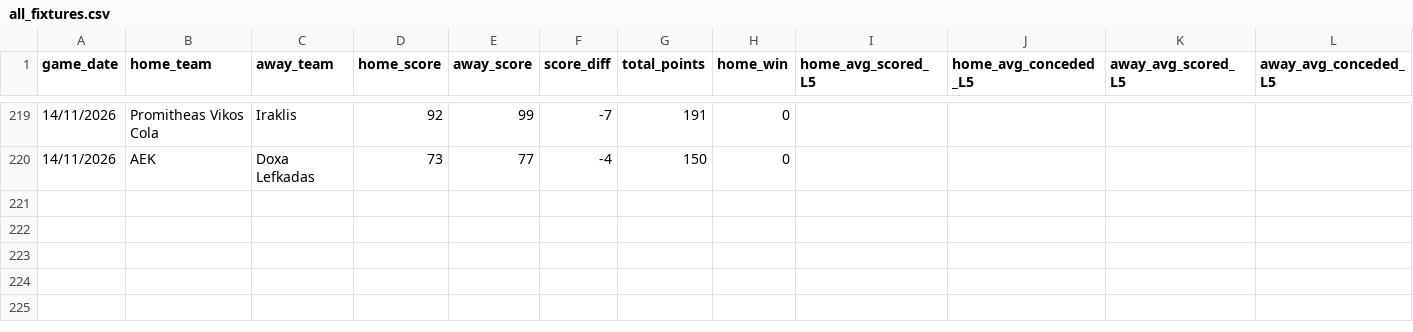
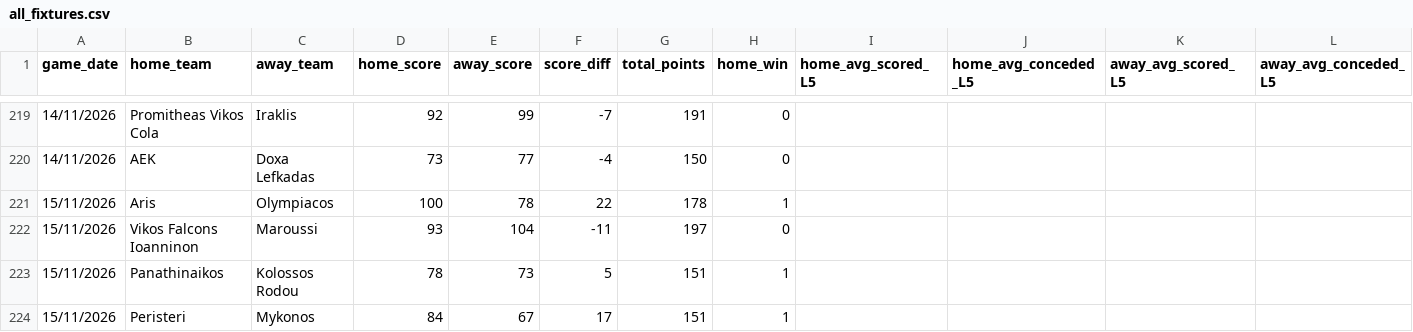
Before and after one commit to Dimiany/gbl-predictor, a CSV file: data/raw/all_fixtures.csv, drawn as a sheet; only a part is shown, gaps mark what is left out; rows hold the shown columns only; the diff names each change by its address in the sheet, - before the commit and + after, or states it on an @@ line.

```diff
--- a/data/raw/all_fixtures.csv
+++ b/data/raw/all_fixtures.csv
+row 221: 15/11/2026 | Aris | Olympiacos | 100 | 78 | 22 | 178 | 1
+row 222: 15/11/2026 | Vikos Falcons Ioanninon | Maroussi | 93 | 104 | -11 | 197 | 0
+row 223: 15/11/2026 | Panathinaikos | Kolossos Rodou | 78 | 73 | 5 | 151 | 1
+row 224: 15/11/2026 | Peristeri | Mykonos | 84 | 67 | 17 | 151 | 1
```
Also changed, not shown: data/prediction_history.csv, data/raw/upcoming_fixtures.csv.
